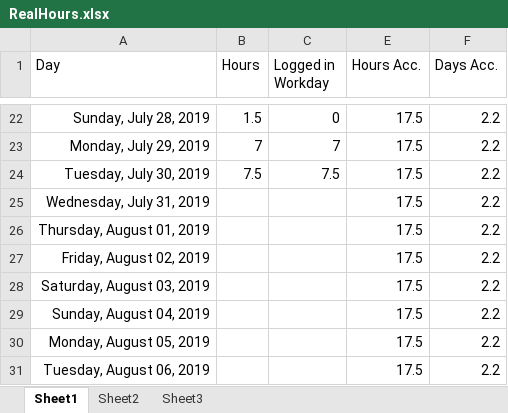
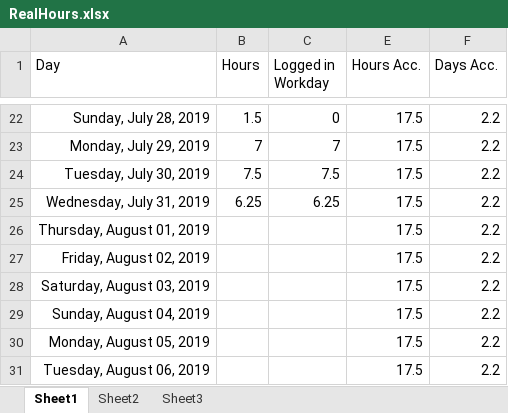
Before and after one commit to JosephKeogh/VTRCODPathAnalysis, an Excel workbook: Work Tracker/RealHours.xlsx, sheet Sheet1, drawn as a sheet; only a part is shown, gaps mark what is left out; values as stored, in another font and other column widths than the file's, no borders; conditional formats not drawn; the diff names each change by its address in the sheet, - before the commit and + after, or states it on an @@ line.

```diff
--- a/Work Tracker/RealHours.xlsx (sheet Sheet1)
+++ b/Work Tracker/RealHours.xlsx (sheet Sheet1)
-B25 (Hours): (empty)
+B25 (Hours): 6.25
-C25 (Logged in Workday): (empty)
+C25 (Logged in Workday): 6.25
```
Also changed, not shown: 10 other files.
